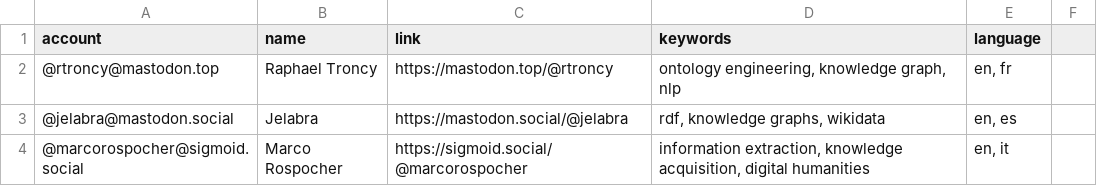
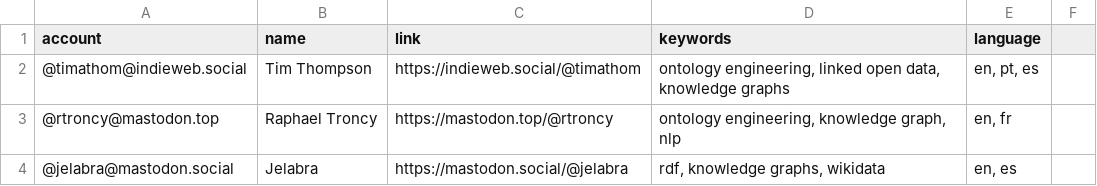
Before and after one commit to semantisch/SemanticWeb, a CSV file: resources/users.csv, drawn as a sheet; only a part is shown; the shorter side is filled out with more unchanged rows.

Commit message:
Update users.csv

```diff
--- a/resources/users.csv
+++ b/resources/users.csv
@@ -1,2 +1,3 @@
 account,name,link,keywords,language
+@timathom@indieweb.social,Tim Thompson,https://indieweb.social/@timathom,"ontology engineering, linked open data, knowledge graphs","en, pt, es"
 @rtroncy@mastodon.top,Raphael Troncy,https://mastodon.top/@rtroncy,"ontology engineering, knowledge graph, nlp","en, fr"
```
